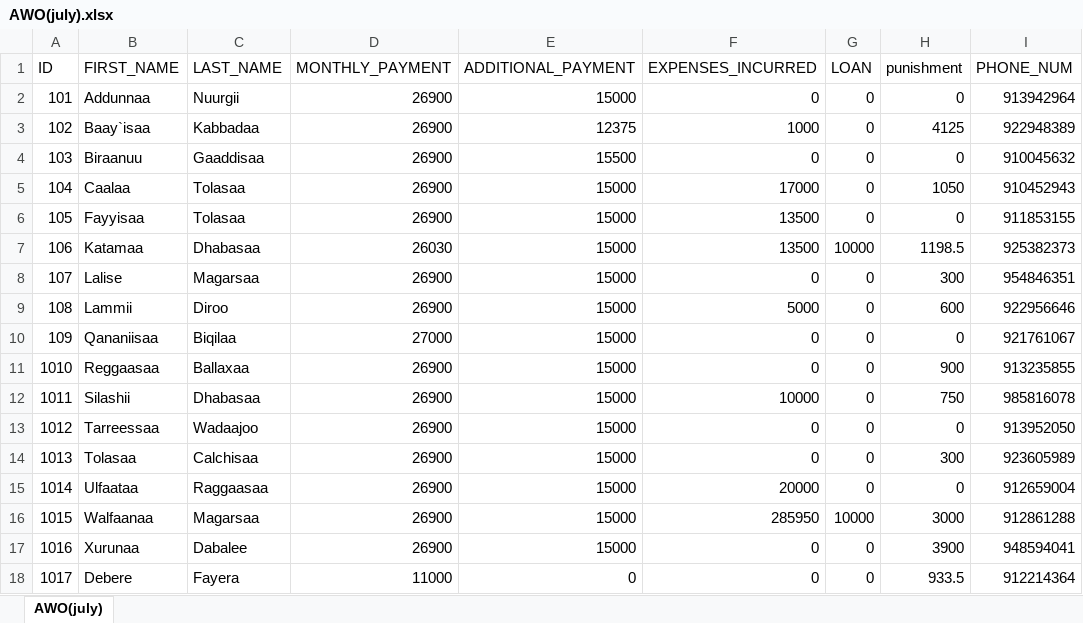
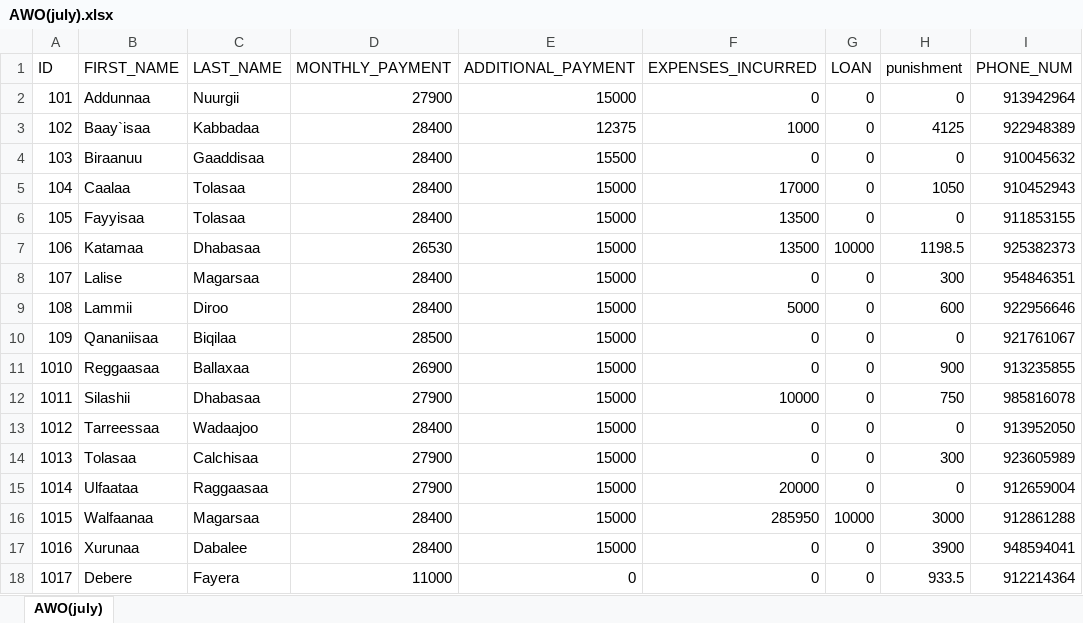
Before and after one commit to Walfaanaa/Afoosha_Walgargaarsa_Odaa, an Excel workbook: AWO(july).xlsx, sheet AWO(july), drawn as a sheet; values as stored, in another font and other column widths than the file's, no borders; the diff names each change by its address in the sheet, - before the commit and + after, or states it on an @@ line.

Commit message:
Add files via upload

```diff
--- a/AWO(july).xlsx (sheet AWO(july))
+++ b/AWO(july).xlsx (sheet AWO(july))
-D2 (MONTHLY_PAYMENT): 26900
+D2 (MONTHLY_PAYMENT): 27900
-D3:D6 (MONTHLY_PAYMENT): 26900
+D3:D6 (MONTHLY_PAYMENT): 28400
-D7 (MONTHLY_PAYMENT): 26030
+D7 (MONTHLY_PAYMENT): 26530
-D8:D9 (MONTHLY_PAYMENT): 26900
+D8:D9 (MONTHLY_PAYMENT): 28400
-D10 (MONTHLY_PAYMENT): 27000
+D10 (MONTHLY_PAYMENT): 28500
-D12 (MONTHLY_PAYMENT): 26900
+D12 (MONTHLY_PAYMENT): 27900
-D13 (MONTHLY_PAYMENT): 26900
+D13 (MONTHLY_PAYMENT): 28400
-D14:D15 (MONTHLY_PAYMENT): 26900
+D14:D15 (MONTHLY_PAYMENT): 27900
-D16:D17 (MONTHLY_PAYMENT): 26900
+D16:D17 (MONTHLY_PAYMENT): 28400
```
